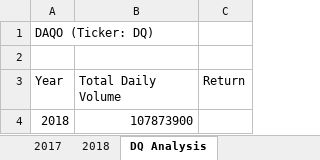
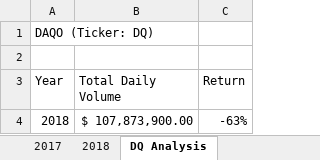
Before and after one commit to luke-c-newell/stock-analysis, an Excel workbook: green_stocks.xlsm, sheet DQ Analysis, drawn as a sheet; values as stored, in another font and other column widths than the file's, no borders; the diff names each change by its address in the sheet, - before the commit and + after, or states it on an @@ line.

Commit message:
Add files via upload

```diff
--- a/green_stocks.xlsm (sheet DQ Analysis)
+++ b/green_stocks.xlsm (sheet DQ Analysis)
-B4 (Total Daily Volume): 107873900
+B4 (Total Daily Volume): $ 107,873,900.00
-C4 (Return): (empty)
+C4 (Return): -63%
```
